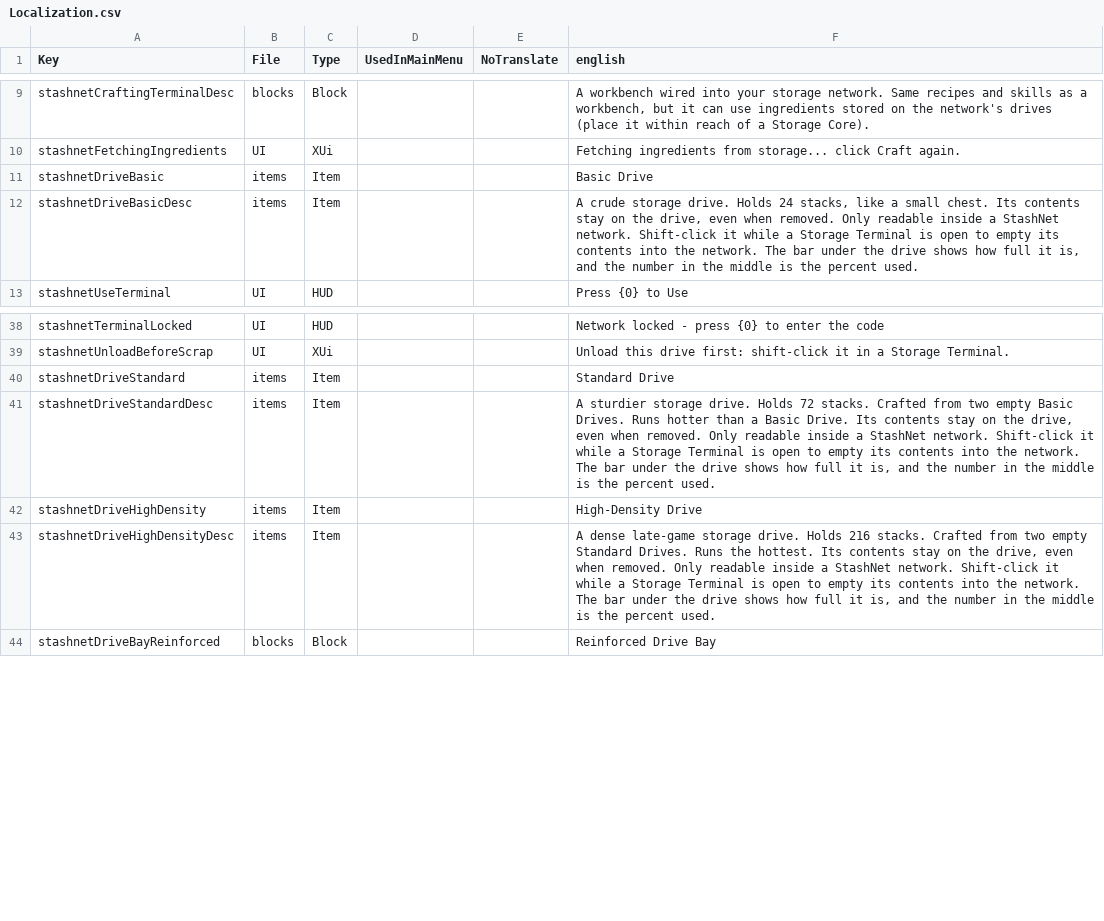
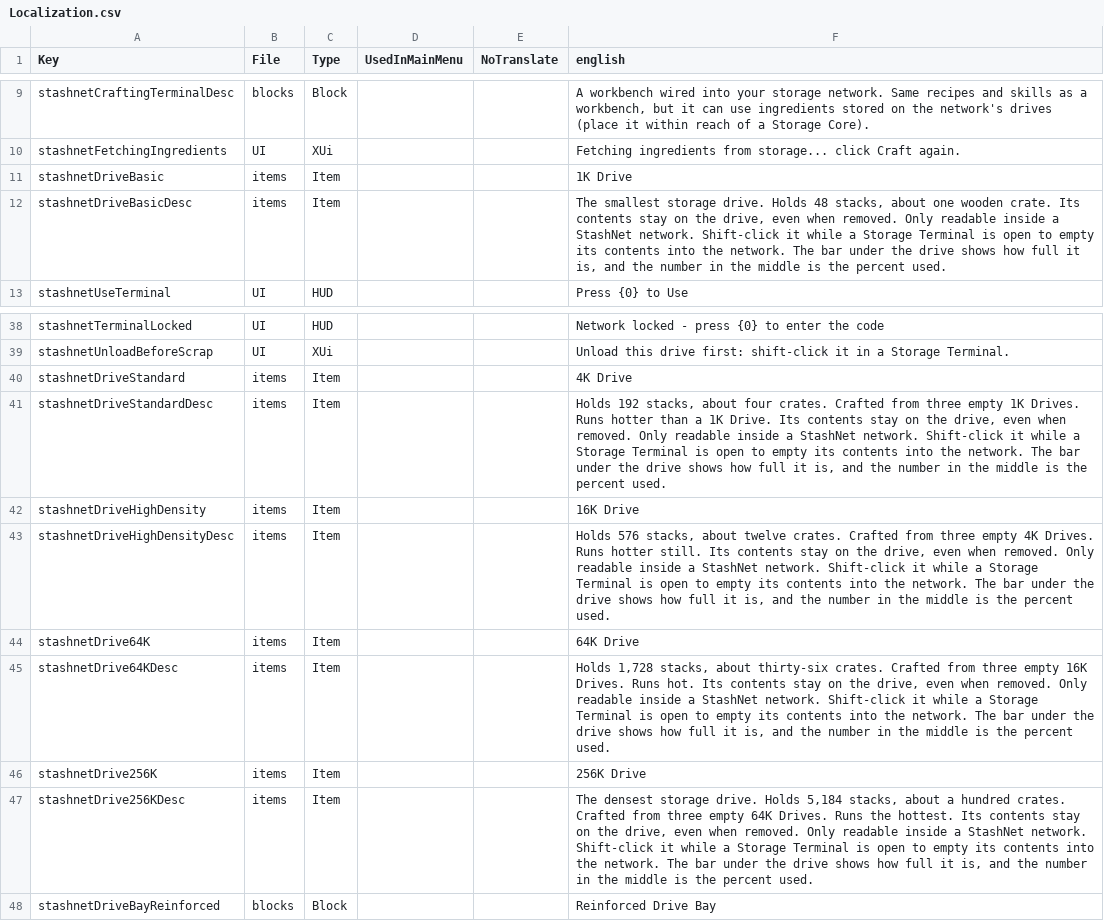
Before and after one commit to Coop25/StashNet, a CSV file: Mod/Config/Localization.csv, drawn as a sheet; only a part is shown, gaps mark what is left out.

```diff
--- a/Mod/Config/Localization.csv
+++ b/Mod/Config/Localization.csv
@@ -10,4 +10,4 @@ stashnetCraftingTerminalDesc,blocks,Block,,,"A workbench wired into your storage
 stashnetFetchingIngredients,UI,XUi,,,Fetching ingredients from storage... click Craft again.
-stashnetDriveBasic,items,Item,,,Basic Drive
-stashnetDriveBasicDesc,items,Item,,,"A crude storage drive. Holds 24 stacks, like a small chest. Its contents stay on the drive, even when removed. Only readable inside a StashNet network. Shift-click it while a Storage Terminal is open to empty its contents into the network. The bar under the drive shows how full it is, and the number in the middle is the percent used."
+stashnetDriveBasic,items,Item,,,1K Drive
+stashnetDriveBasicDesc,items,Item,,,"The smallest storage drive. Holds 48 stacks, about one wooden crate. Its contents stay on the drive, even when removed. Only readable inside a StashNet network. Shift-click it while a Storage Terminal is open to empty its contents into the network. The bar under the drive shows how full it is, and the number in the middle is the percent used."
 stashnetUseTerminal,UI,HUD,,,Press {0} to Use
@@ -39,6 +39,10 @@ stashnetTerminalLocked,UI,HUD,,,Network locked - press {0} to enter the code
 stashnetUnloadBeforeScrap,UI,XUi,,,Unload this drive first: shift-click it in a Storage Terminal.
-stashnetDriveStandard,items,Item,,,Standard Drive
-stashnetDriveStandardDesc,items,Item,,,"A sturdier storage drive. Holds 72 stacks. Crafted from two empty Basic Drives. Runs hotter than a Basic Drive. Its contents stay on the drive, even when removed. Only readable inside a StashNet network. Shift-click it while a Storage Terminal is open to empty its contents into the network. The bar under the drive shows how full it is, and the number in the middle is the percent used."
-stashnetDriveHighDensity,items,Item,,,High-Density Drive
-stashnetDriveHighDensityDesc,items,Item,,,"A dense late-game storage drive. Holds 216 stacks. Crafted from two empty Standard Drives. Runs the hottest. Its contents stay on the drive, even when removed. Only readable inside a StashNet network. Shift-click it while a Storage Terminal is open to empty its contents into the network. The bar under the drive shows how full it is, and the number in the middle is the percent used."
+stashnetDriveStandard,items,Item,,,4K Drive
+stashnetDriveStandardDesc,items,Item,,,"Holds 192 stacks, about four crates. Crafted from three empty 1K Drives. Runs hotter than a 1K Drive. Its contents stay on the drive, even when removed. Only readable inside a StashNet network. Shift-click it while a Storage Terminal is open to empty its contents into the network. The bar under the drive shows how full it is, and the number in the middle is the percent used."
+stashnetDriveHighDensity,items,Item,,,16K Drive
+stashnetDriveHighDensityDesc,items,Item,,,"Holds 576 stacks, about twelve crates. Crafted from three empty 4K Drives. Runs hotter still. Its contents stay on the drive, even when removed. Only readable inside a StashNet network. Shift-click it while a Storage Terminal is open to empty its contents into the network. The bar under the drive shows how full it is, and the number in the middle is the percent used."
+stashnetDrive64K,items,Item,,,64K Drive
+stashnetDrive64KDesc,items,Item,,,"Holds 1,728 stacks, about thirty-six crates. Crafted from three empty 16K Drives. Runs hot. Its contents stay on the drive, even when removed. Only readable inside a StashNet network. Shift-click it while a Storage Terminal is open to empty its contents into the network. The bar under the drive shows how full it is, and the number in the middle is the percent used."
+stashnetDrive256K,items,Item,,,256K Drive
+stashnetDrive256KDesc,items,Item,,,"The densest storage drive. Holds 5,184 stacks, about a hundred crates. Crafted from three empty 64K Drives. Runs the hottest. Its contents stay on the drive, even when removed. Only readable inside a StashNet network. Shift-click it while a Storage Terminal is open to empty its contents into the network. The bar under the drive shows how full it is, and the number in the middle is the percent used."
 stashnetDriveBayReinforced,blocks,Block,,,Reinforced Drive Bay
```
Also changed, not shown: 4 other files.
